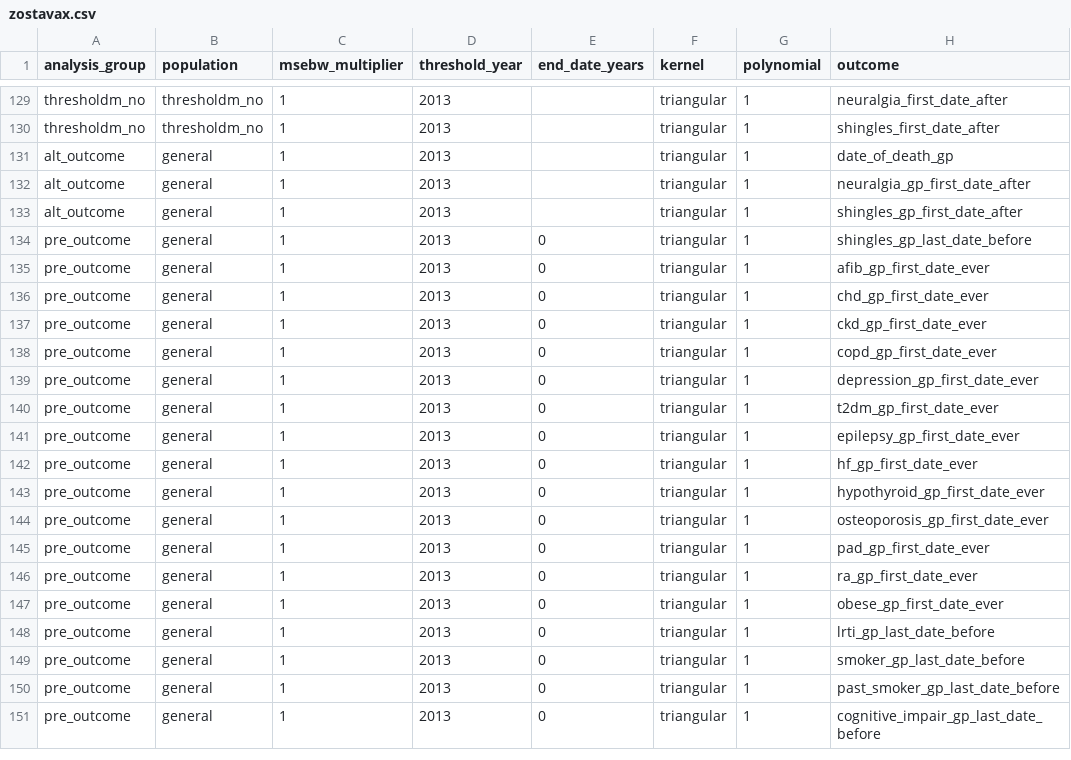
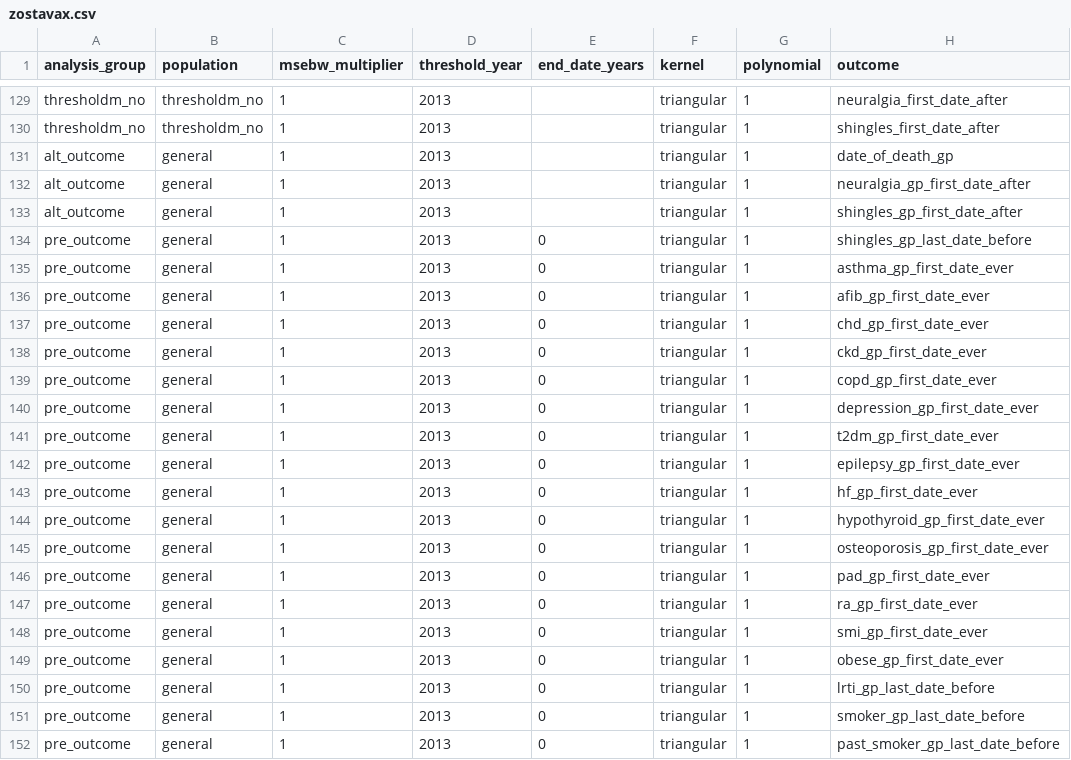
Before and after one commit to opensafely/zostavax-dementia, a CSV file: lib/zostavax.csv, drawn as a sheet; only a part is shown, gaps mark what is left out; the shorter side is filled out with more unchanged rows; the diff names each change by its address in the sheet, - before the commit and + after, or states it on an @@ line.

Commit message:
ensure baseline balance variables are kept in dataset

```diff
--- a/lib/zostavax.csv
+++ b/lib/zostavax.csv
+row 135: pre_outcome | general | 1 | 2013 | 0 | triangular | 1 | asthma_gp_first_date_ever
+row 148: pre_outcome | general | 1 | 2013 | 0 | triangular | 1 | smi_gp_first_date_ever
```
Also changed, not shown: 1 other file.
